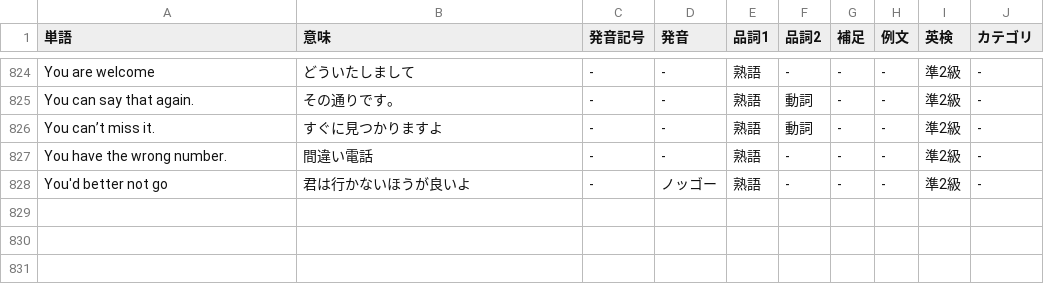
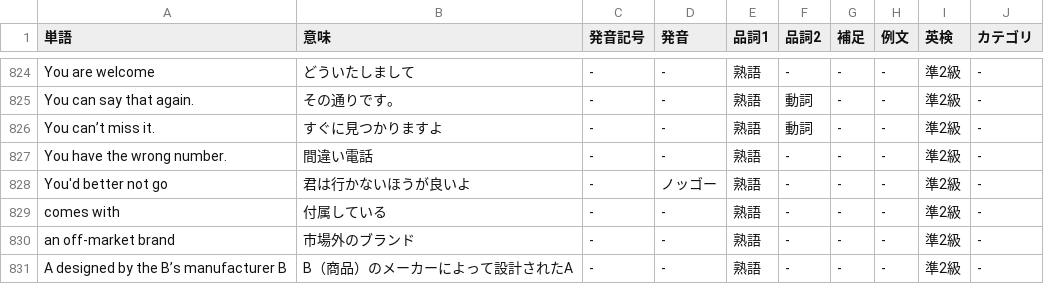
Before and after one commit to nishizumi-lab/sample, a CSV file: application/english/dictionary/assets/csv/db.csv, drawn as a sheet; only a part is shown, gaps mark what is left out; the diff names each change by its address in the sheet, - before the commit and + after, or states it on an @@ line.

Commit message:
Update db.csv

```diff
--- a/application/english/dictionary/assets/csv/db.csv
+++ b/application/english/dictionary/assets/csv/db.csv
+row 829: comes with | 付属している | - | - | 熟語 | - | - | - | 準2級 | -
+row 830: an off-market brand | 市場外のブランド | - | - | 熟語 | - | - | - | 準2級 | -
+row 831: A designed by the B’s manufacturer B | B（商品）のメーカーによって設計されたA | - | - | 熟語 | - | - | - | 準2級 | -
```
